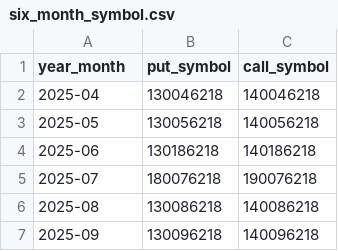
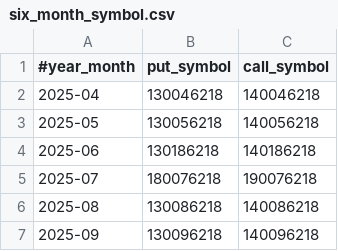
Before and after one commit to hsmtkk/kabu-station-dashboard, a CSV file: data/2025-03-30/six_month_symbol.csv, drawn as a sheet.

Commit message:
created six month iv json

```diff
--- a/data/2025-03-30/six_month_symbol.csv
+++ b/data/2025-03-30/six_month_symbol.csv
@@ -1,2 +1,2 @@
-year_month,put_symbol,call_symbol
+#year_month,put_symbol,call_symbol
 2025-04,130046218,140046218
```
Also changed, not shown: 4 other files.
